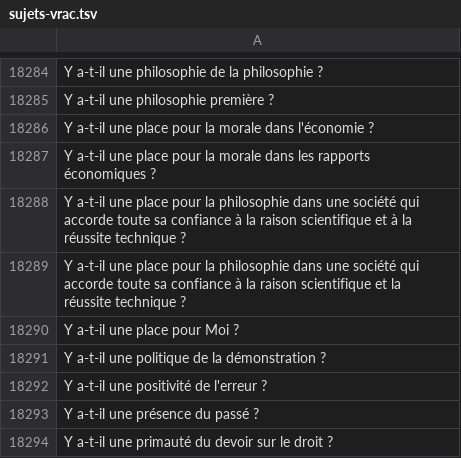
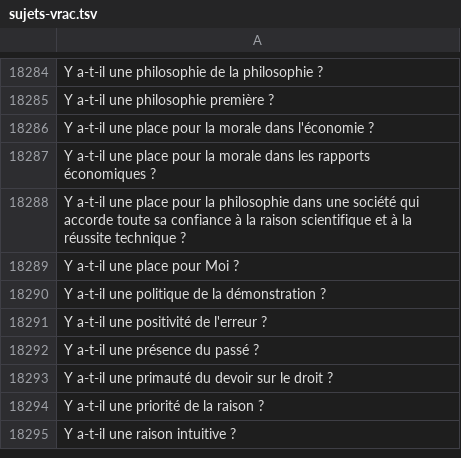
Before and after one commit to eyssette/sujets-philosophie, a TSV file: data/sujets-vrac.tsv, drawn as a sheet; only a part is shown, gaps mark what is left out; the shorter side is filled out with more unchanged rows; the diff names each change by its address in the sheet, - before the commit and + after, or states it on an @@ line.

Commit message:
Update sujets-vrac.tsv

```diff
--- a/data/sujets-vrac.tsv
+++ b/data/sujets-vrac.tsv
-row 18289: Y a-t-il une place pour la philosophie dans une société qui accorde toute sa confiance à la raison scientifique et la réussite technique ?
```
